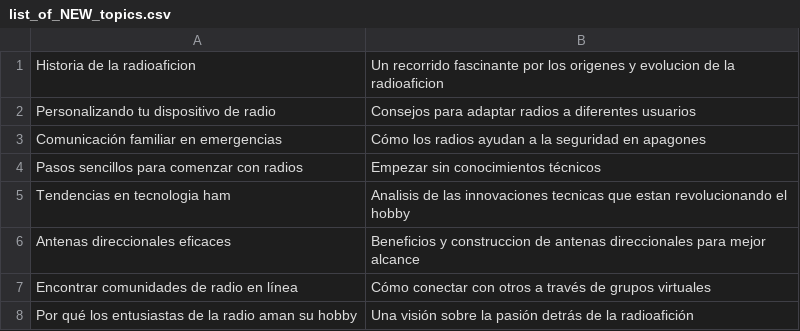
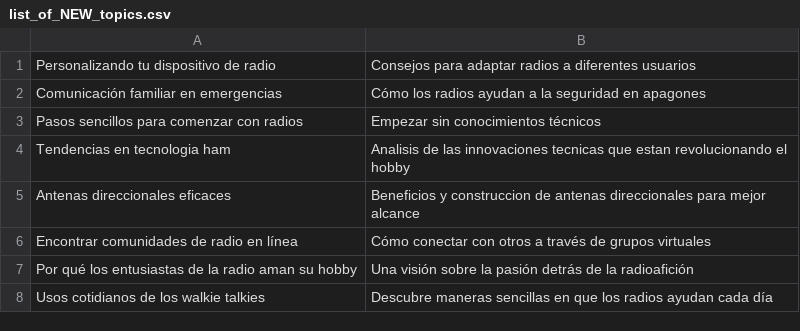
Before and after one commit to agigante80/OndaHertz_es, a CSV file: AI_content/list_of_NEW_topics.csv, drawn as a sheet; only a part is shown; the shorter side is filled out with more unchanged rows; the diff names each change by its address in the sheet, - before the commit and + after, or states it on an @@ line.

```diff
--- a/AI_content/list_of_NEW_topics.csv
+++ b/AI_content/list_of_NEW_topics.csv
-row 1: Historia de la radioaficion | Un recorrido fascinante por los origenes y evolucion de la radioaficion
```
Also changed, not shown: AI_content/list_of_ARCHIVED_topics.csv, 3 other files.
